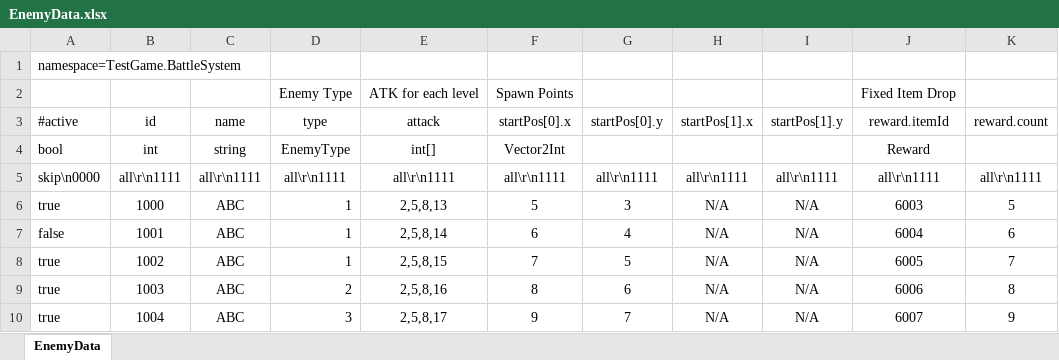
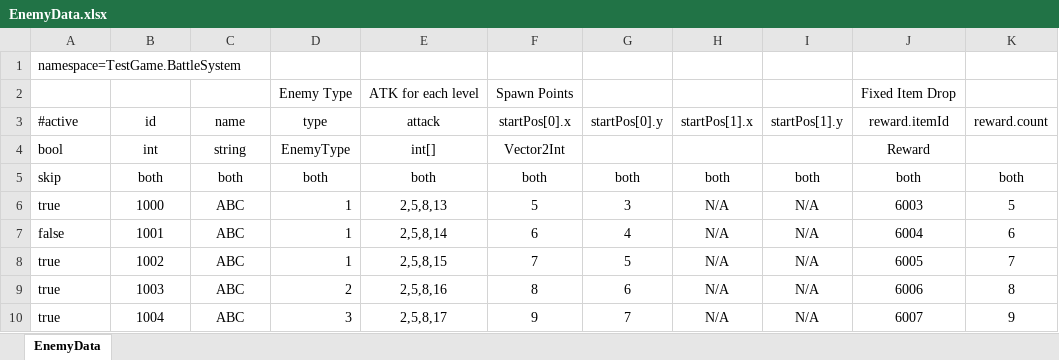
Before and after one commit to PhysaliaStudio/ExcelDataExporter, an Excel workbook: GameData/EnemyData.xlsx, sheet EnemyData, drawn as a sheet; values as stored, in another font and other column widths than the file's, no borders; removed rows and columns are numbered as before the commit, all else as after; the diff names each change by its address in the sheet, - before the commit and + after, or states it on an @@ line.

Commit message:
chore: update tables to match latest format

```diff
--- a/GameData/EnemyData.xlsx (sheet EnemyData)
+++ b/GameData/EnemyData.xlsx (sheet EnemyData)
-row 5: skip\n0000 | all\r\n1111 | all\r\n1111 | all\r\n1111 | all\r\n1111 | all\r\n1111 | all\r\n1111 | all\r\n1111 | all\r\n1111 | all\r\n1111 | all\r\n1111
+row 5: skip | both | both | both | both | both | both | both | both | both | both
```
Also changed, not shown: GameData/ValidExamples.xlsx.
